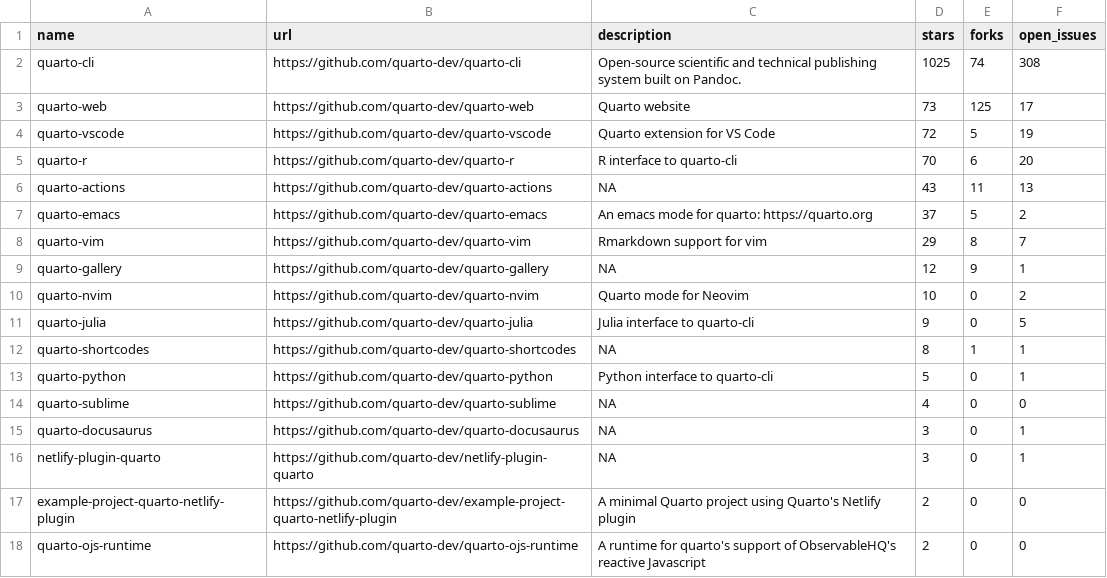
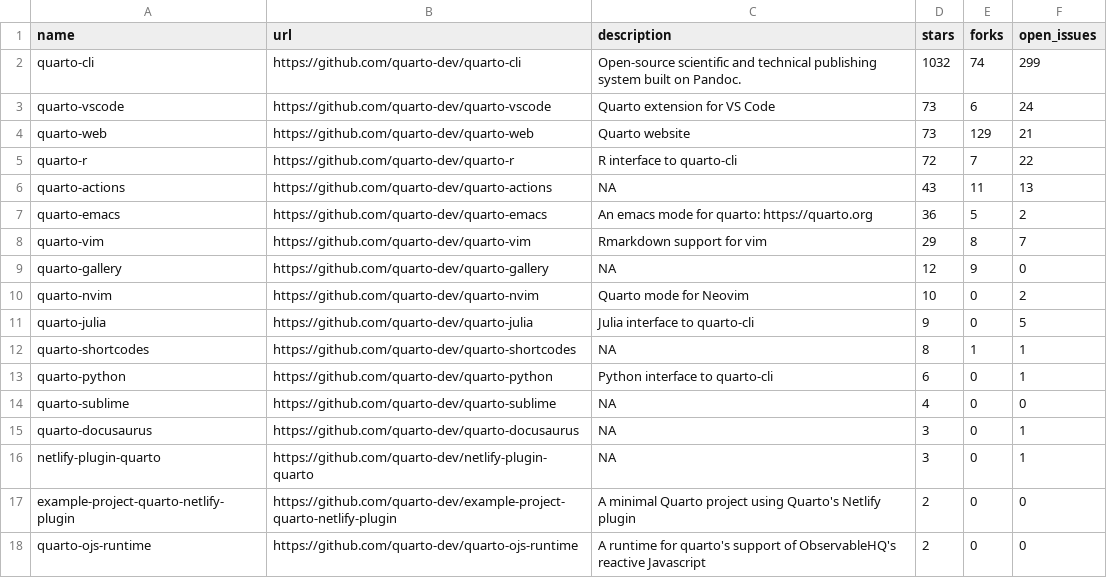
Before and after one commit to beatrizmilz/awesome-gha, a CSV file: 01-rscript/quarto_repos.csv, drawn as a sheet; only a part is shown.

```diff
--- a/01-rscript/quarto_repos.csv
+++ b/01-rscript/quarto_repos.csv
@@ -1,10 +1,10 @@
 name,url,description,stars,forks,open_issues
-quarto-cli,https://github.com/quarto-dev/quarto-cli,Open-source scientific and technical publishing system built on Pandoc.,1025,74,308
-quarto-web,https://github.com/quarto-dev/quarto-web,Quarto website,73,125,17
-quarto-vscode,https://github.com/quarto-dev/quarto-vscode,Quarto extension for VS Code,72,5,19
-quarto-r,https://github.com/quarto-dev/quarto-r,R interface to quarto-cli,70,6,20
+quarto-cli,https://github.com/quarto-dev/quarto-cli,Open-source scientific and technical publishing system built on Pandoc.,1032,74,299
+quarto-vscode,https://github.com/quarto-dev/quarto-vscode,Quarto extension for VS Code,73,6,24
+quarto-web,https://github.com/quarto-dev/quarto-web,Quarto website,73,129,21
+quarto-r,https://github.com/quarto-dev/quarto-r,R interface to quarto-cli,72,7,22
 quarto-actions,https://github.com/quarto-dev/quarto-actions,NA,43,11,13
-quarto-emacs,https://github.com/quarto-dev/quarto-emacs,An emacs mode for quarto: https://quarto.org,37,5,2
+quarto-emacs,https://github.com/quarto-dev/quarto-emacs,An emacs mode for quarto: https://quarto.org,36,5,2
 quarto-vim,https://github.com/quarto-dev/quarto-vim,Rmarkdown support for vim,29,8,7
-quarto-gallery,https://github.com/quarto-dev/quarto-gallery,NA,12,9,1
+quarto-gallery,https://github.com/quarto-dev/quarto-gallery,NA,12,9,0
 quarto-nvim,https://github.com/quarto-dev/quarto-nvim,Quarto mode for Neovim,10,0,2
@@ -12,3 +12,3 @@ quarto-julia,https://github.com/quarto-dev/quarto-julia,Julia interface to quart
 quarto-shortcodes,https://github.com/quarto-dev/quarto-shortcodes,NA,8,1,1
-quarto-python,https://github.com/quarto-dev/quarto-python,Python interface to quarto-cli,5,0,1
+quarto-python,https://github.com/quarto-dev/quarto-python,Python interface to quarto-cli,6,0,1
 quarto-sublime,https://github.com/quarto-dev/quarto-sublime,NA,4,0,0
```
Also changed, not shown: 1 other file.
